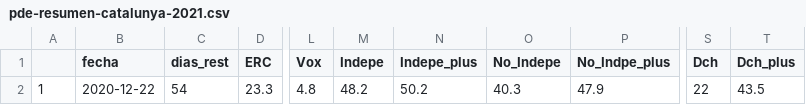
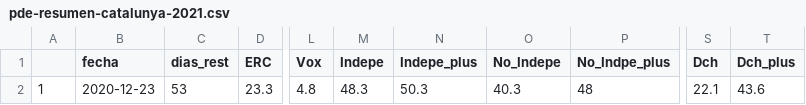
Before and after one commit to endikasatu/catalunya-2021-model, a CSV file: data/pde-resumen-catalunya-2021.csv, drawn as a sheet; only a part is shown, gaps mark what is left out; the diff names each change by its address in the sheet, - before the commit and + after, or states it on an @@ line.

```diff
--- a/data/pde-resumen-catalunya-2021.csv
+++ b/data/pde-resumen-catalunya-2021.csv
-B2 (fecha): 2020-12-22
+B2 (fecha): 2020-12-23
-C2 (dias_rest): 54
+C2 (dias_rest): 53
-M2 (Indepe): 48.2
+M2 (Indepe): 48.3
-N2 (Indepe_plus): 50.2
+N2 (Indepe_plus): 50.3
-P2 (No_Indpe_plus): 47.9
+P2 (No_Indpe_plus): 48
-S2 (Dch): 22
+S2 (Dch): 22.1
-T2 (Dch_plus): 43.5
+T2 (Dch_plus): 43.6
```
Also changed, not shown: data/pde-plus-polls-catalunya-2021.csv.
